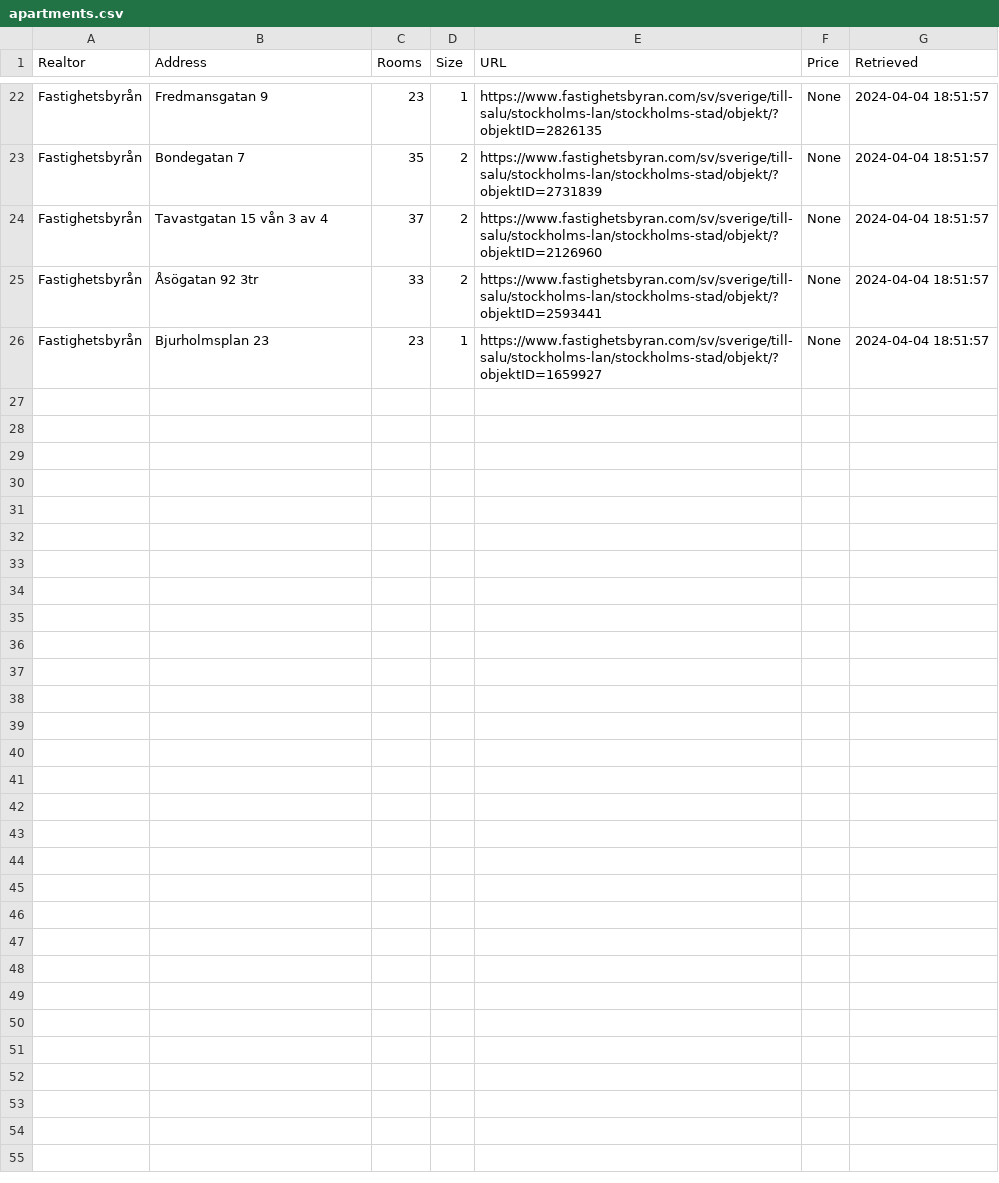
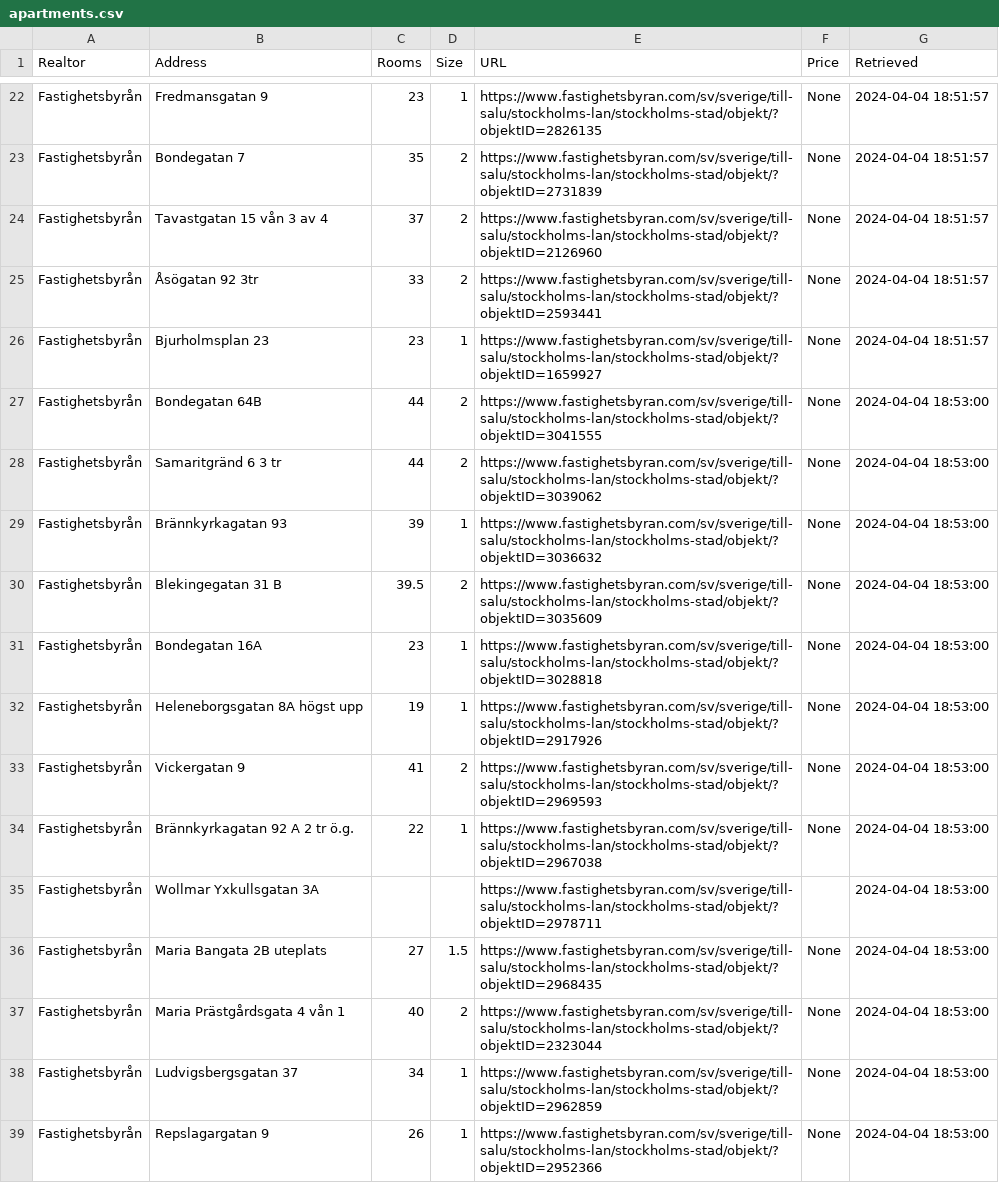
Before and after one commit to viktorvol/app-artments, a CSV file: apartments.csv, drawn as a sheet; only a part is shown, gaps mark what is left out; the diff covers the shown part only.

Commit message:
Updated apartments data

```diff
--- a/apartments.csv
+++ b/apartments.csv
@@ -26 +26,14 @@ Fastighetsbyrån,Åsögatan 92 3tr,33,2,https://www.fastighetsbyran.com/sv/sveri
 Fastighetsbyrån,Bjurholmsplan 23,23,1,https://www.fastighetsbyran.com/sv/sverige/till-salu/stockholms-lan/stockholms-stad/objekt/?objektID=1659927,None,2024-04-04 18:51:57
+Fastighetsbyrån,Bondegatan 64B,44,2,https://www.fastighetsbyran.com/sv/sverige/till-salu/stockholms-lan/stockholms-stad/objekt/?objektID=3041555,None,2024-04-04 18:53:00
+Fastighetsbyrån,Samaritgränd 6 3 tr,44,2,https://www.fastighetsbyran.com/sv/sverige/till-salu/stockholms-lan/stockholms-stad/objekt/?objektID=3039062,None,2024-04-04 18:53:00
+Fastighetsbyrån,Brännkyrkagatan 93,39,1,https://www.fastighetsbyran.com/sv/sverige/till-salu/stockholms-lan/stockholms-stad/objekt/?objektID=3036632,None,2024-04-04 18:53:00
+Fastighetsbyrån,Blekingegatan 31 B,39.5,2,https://www.fastighetsbyran.com/sv/sverige/till-salu/stockholms-lan/stockholms-stad/objekt/?objektID=3035609,None,2024-04-04 18:53:00
+Fastighetsbyrån,Bondegatan 16A,23,1,https://www.fastighetsbyran.com/sv/sverige/till-salu/stockholms-lan/stockholms-stad/objekt/?objektID=3028818,None,2024-04-04 18:53:00
+Fastighetsbyrån,Heleneborgsgatan 8A högst upp,19,1,https://www.fastighetsbyran.com/sv/sverige/till-salu/stockholms-lan/stockholms-stad/objekt/?objektID=2917926,None,2024-04-04 18:53:00
+Fastighetsbyrån,Vickergatan 9,41,2,https://www.fastighetsbyran.com/sv/sverige/till-salu/stockholms-lan/stockholms-stad/objekt/?objektID=2969593,None,2024-04-04 18:53:00
+Fastighetsbyrån,Brännkyrkagatan 92 A 2 tr ö.g.,22,1,https://www.fastighetsbyran.com/sv/sverige/till-salu/stockholms-lan/stockholms-stad/objekt/?objektID=2967038,None,2024-04-04 18:53:00
+Fastighetsbyrån,Wollmar Yxkullsgatan 3A,,,https://www.fastighetsbyran.com/sv/sverige/till-salu/stockholms-lan/stockholms-stad/objekt/?objektID=2978711,,2024-04-04 18:53:00
+Fastighetsbyrån,Maria Bangata 2B uteplats,27,1.5,https://www.fastighetsbyran.com/sv/sverige/till-salu/stockholms-lan/stockholms-stad/objekt/?objektID=2968435,None,2024-04-04 18:53:00
+Fastighetsbyrån,Maria Prästgårdsgata 4 vån 1,40,2,https://www.fastighetsbyran.com/sv/sverige/till-salu/stockholms-lan/stockholms-stad/objekt/?objektID=2323044,None,2024-04-04 18:53:00
+Fastighetsbyrån,Ludvigsbergsgatan 37,34,1,https://www.fastighetsbyran.com/sv/sverige/till-salu/stockholms-lan/stockholms-stad/objekt/?objektID=2962859,None,2024-04-04 18:53:00
+Fastighetsbyrån,Repslagargatan 9,26,1,https://www.fastighetsbyran.com/sv/sverige/till-salu/stockholms-lan/stockholms-stad/objekt/?objektID=2952366,None,2024-04-04 18:53:00
```
Also changed, not shown: 12 added rows elsewhere in this file.
